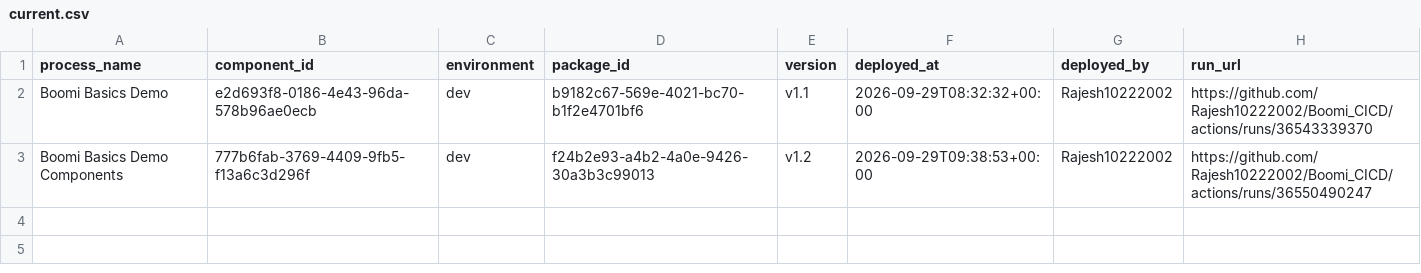
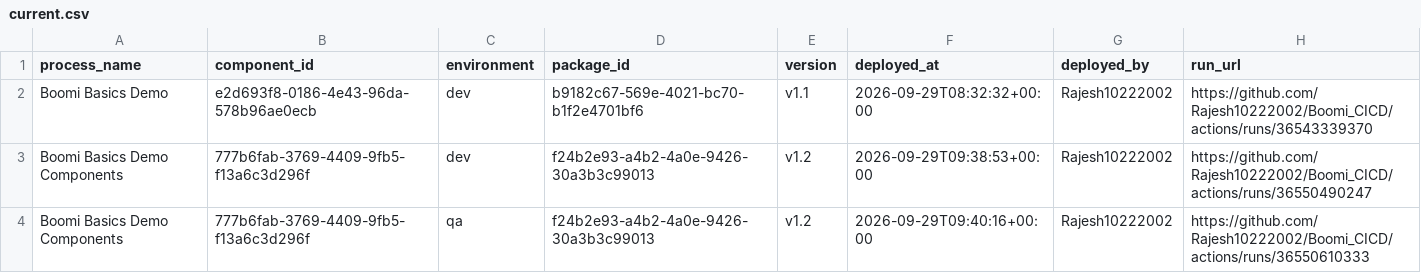
Before and after one commit to Rajesh10222002/Boomi_CICD, a CSV file: deployments/current.csv, drawn as a sheet; the diff names each change by its address in the sheet, - before the commit and + after, or states it on an @@ line.

```diff
--- a/deployments/current.csv
+++ b/deployments/current.csv
+row 4: Boomi Basics Demo Components | 777b6fab-3769-4409-9fb5-f13a6c3d296f | qa | f24b2e93-a4b2-4a0e-9426-30a3b3c99013 | v1.2 | 2026-09-29T09:40:16+00:00 | Rajesh10222002 | https://github.com/Rajesh10222002/Boomi_CICD/actions/runs/36550610333
```
Also changed, not shown: deployments/ledger.csv.
